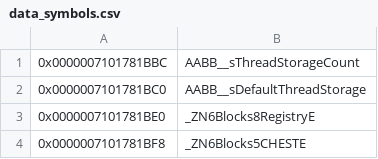
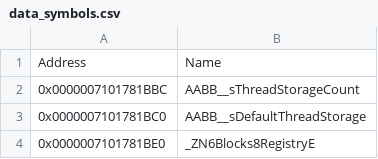
Before and after one commit to GRAnimated/MinecraftLCE, a CSV file: data/data_symbols.csv, drawn as a sheet; only a part is shown; the shorter side is filled out with more unchanged rows; the diff names each change by its address in the sheet, - before the commit and + after, or states it on an @@ line.

```diff
--- a/data/data_symbols.csv
+++ b/data/data_symbols.csv
+row 1: Address | Name
```
Also changed, not shown: 7 other files.
